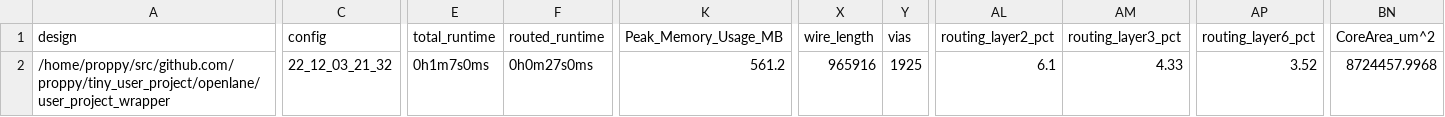
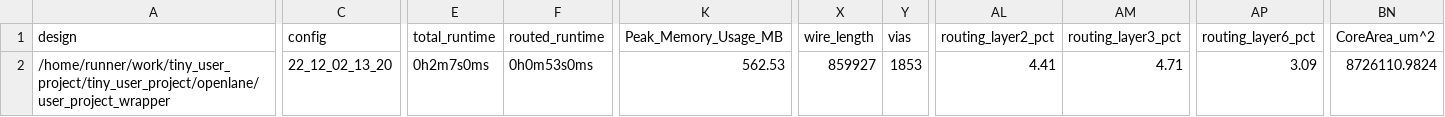
Before and after one commit to proppy/tiny_user_project, a CSV file: signoff/user_project_wrapper/metrics.csv, drawn as a sheet; only a part is shown, gaps mark what is left out; the diff names each change by its address in the sheet, - before the commit and + after, or states it on an @@ line.

```diff
--- a/signoff/user_project_wrapper/metrics.csv
+++ b/signoff/user_project_wrapper/metrics.csv
-A2 (design): /home/proppy/src/github.com/proppy/tiny_user_project/openlane/user_project_wrapper
+A2 (design): /home/runner/work/tiny_user_project/tiny_user_project/openlane/user_project_wrapper
-C2 (config): 22_12_03_21_32
+C2 (config): 22_12_02_13_20
-E2 (total_runtime): 0h1m7s0ms
+E2 (total_runtime): 0h2m7s0ms
-F2 (routed_runtime): 0h0m27s0ms
+F2 (routed_runtime): 0h0m53s0ms
-K2 (Peak_Memory_Usage_MB): 561.2
+K2 (Peak_Memory_Usage_MB): 562.53
-X2 (wire_length): 965916
+X2 (wire_length): 859927
-Y2 (vias): 1925
+Y2 (vias): 1853
-AL2 (routing_layer2_pct): 6.1
+AL2 (routing_layer2_pct): 4.41
-AM2 (routing_layer3_pct): 4.33
+AM2 (routing_layer3_pct): 4.71
-AP2 (routing_layer6_pct): 3.52
+AP2 (routing_layer6_pct): 3.09
-BN2 (CoreArea_um^2): 8724457.9968
+BN2 (CoreArea_um^2): 8726110.9824
```
Also changed, not shown: signoff/tiny_user_project/metrics.csv, 27 other files.
